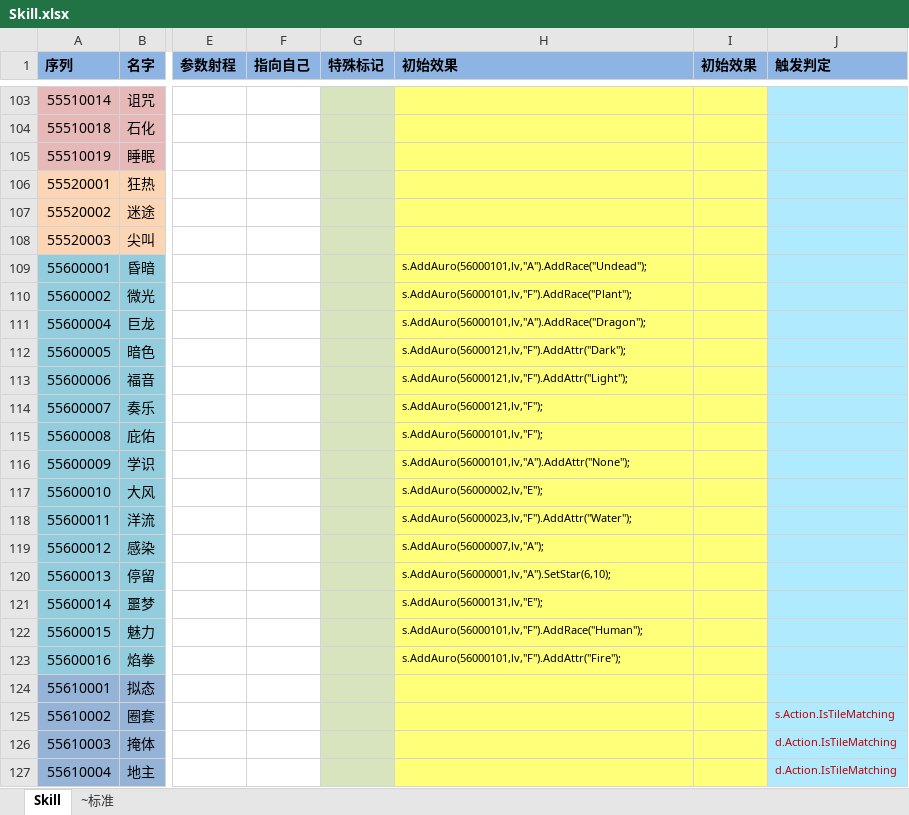
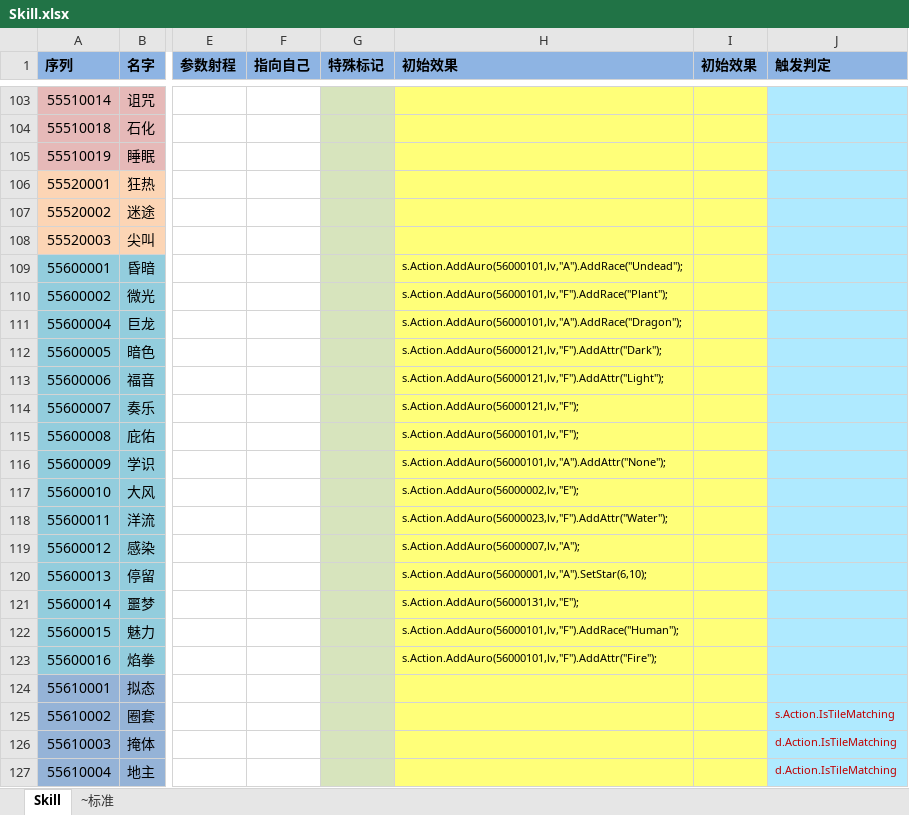
Before and after one commit to realeternia/TOMClassic, an Excel workbook: ConfigData/Xlsx/Skill.xlsx, sheet Skill, drawn as a sheet; only a part is shown, gaps mark what is left out; values as stored, in another font and other column widths than the file's, no borders; table styles not drawn; the diff names each change by its address in the sheet, - before the commit and + after, or states it on an @@ line.

```diff
--- a/ConfigData/Xlsx/Skill.xlsx (sheet Skill)
+++ b/ConfigData/Xlsx/Skill.xlsx (sheet Skill)
-H109 (初始效果): s.AddAuro(56000101,lv,"A").AddRace("Undead");
+H109 (初始效果): s.Action.AddAuro(56000101,lv,"A").AddRace("Undead");
-H110 (初始效果): s.AddAuro(56000101,lv,"F").AddRace("Plant");
+H110 (初始效果): s.Action.AddAuro(56000101,lv,"F").AddRace("Plant");
-H111 (初始效果): s.AddAuro(56000101,lv,"A").AddRace("Dragon");
+H111 (初始效果): s.Action.AddAuro(56000101,lv,"A").AddRace("Dragon");
-H112 (初始效果): s.AddAuro(56000121,lv,"F").AddAttr("Dark");
+H112 (初始效果): s.Action.AddAuro(56000121,lv,"F").AddAttr("Dark");
-H113 (初始效果): s.AddAuro(56000121,lv,"F").AddAttr("Light");
+H113 (初始效果): s.Action.AddAuro(56000121,lv,"F").AddAttr("Light");
-H114 (初始效果): s.AddAuro(56000121,lv,"F");
+H114 (初始效果): s.Action.AddAuro(56000121,lv,"F");
-H115 (初始效果): s.AddAuro(56000101,lv,"F");
+H115 (初始效果): s.Action.AddAuro(56000101,lv,"F");
-H116 (初始效果): s.AddAuro(56000101,lv,"A").AddAttr("None");
+H116 (初始效果): s.Action.AddAuro(56000101,lv,"A").AddAttr("None");
-H117 (初始效果): s.AddAuro(56000002,lv,"E");
+H117 (初始效果): s.Action.AddAuro(56000002,lv,"E");
-H118 (初始效果): s.AddAuro(56000023,lv,"F").AddAttr("Water");
+H118 (初始效果): s.Action.AddAuro(56000023,lv,"F").AddAttr("Water");
-H119 (初始效果): s.AddAuro(56000007,lv,"A");
+H119 (初始效果): s.Action.AddAuro(56000007,lv,"A");
-H120 (初始效果): s.AddAuro(56000001,lv,"A").SetStar(6,10);
+H120 (初始效果): s.Action.AddAuro(56000001,lv,"A").SetStar(6,10);
-H121 (初始效果): s.AddAuro(56000131,lv,"E");
+H121 (初始效果): s.Action.AddAuro(56000131,lv,"E");
-H122 (初始效果): s.AddAuro(56000101,lv,"F").AddRace("Human");
+H122 (初始效果): s.Action.AddAuro(56000101,lv,"F").AddRace("Human");
-H123 (初始效果): s.AddAuro(56000101,lv,"F").AddAttr("Fire");
+H123 (初始效果): s.Action.AddAuro(56000101,lv,"F").AddAttr("Fire");
```
Also changed, not shown: 11 other files.
